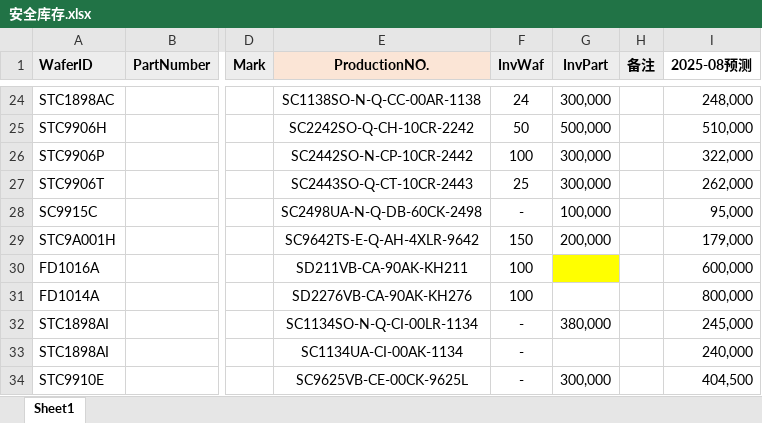
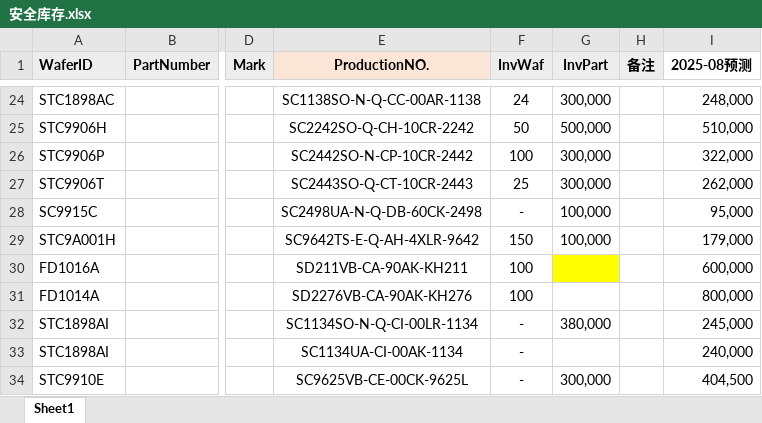
Before and after one commit to TTTriste06/operation_planning-, an Excel workbook: 安全库存.xlsx, sheet Sheet1, drawn as a sheet; only a part is shown, gaps mark what is left out; values as stored, in another font and other column widths than the file's, no borders; conditional formats not drawn; the diff names each change by its address in the sheet, - before the commit and + after, or states it on an @@ line.

Commit message:
upload 安全库存.xlsx

```diff
--- a/安全库存.xlsx (sheet Sheet1)
+++ b/安全库存.xlsx (sheet Sheet1)
-G29 (InvPart): 200,000
+G29 (InvPart): 100,000
```
